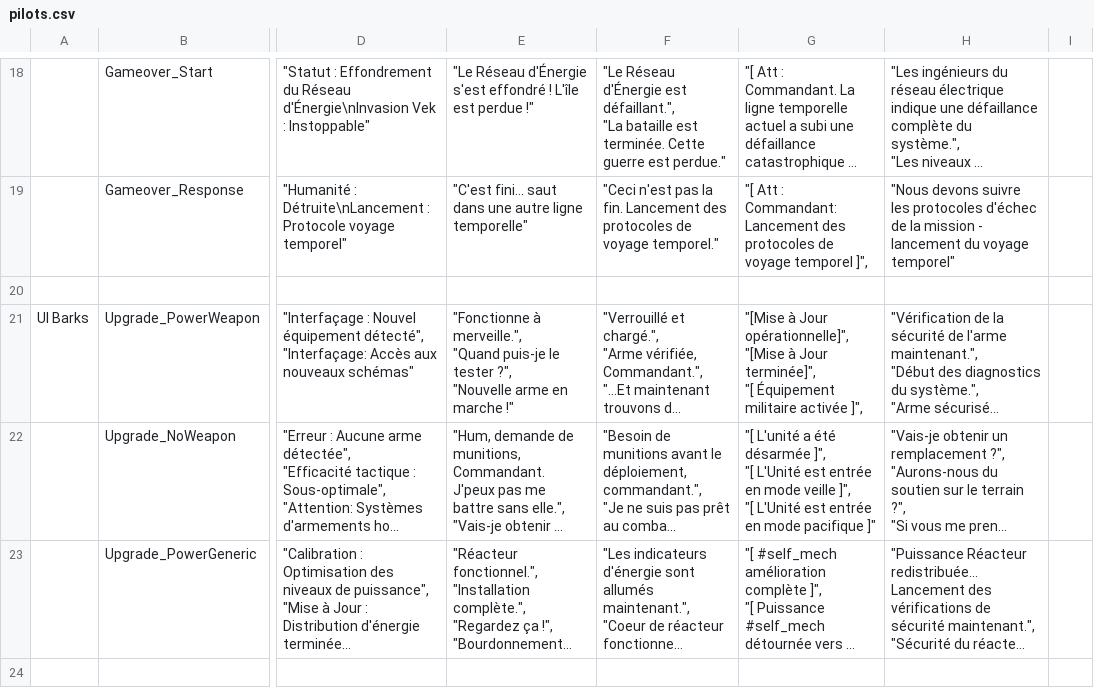
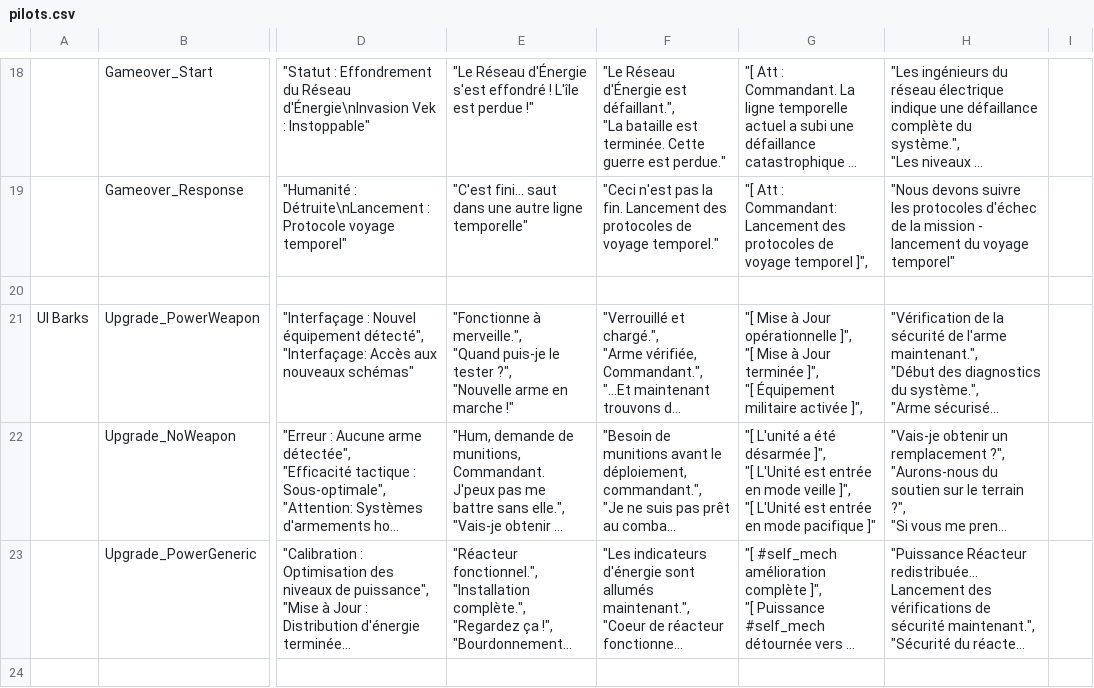
Before and after one commit to pilax/ITB-translate, a CSV file: scripts/personalities/pilots.csv, drawn as a sheet; only a part is shown, gaps mark what is left out; long unchanged cells end in …; ↵ is a line break in a cell; the diff covers the shown part only; the diff names each change by its address in the sheet, - before the commit and + after, or states it on an @@ line.

```diff
--- a/scripts/personalities/pilots.csv
+++ b/scripts/personalities/pilots.csv
-G21: "[Mise à Jour opérationnelle]", ↵ "[Mise à Jour terminée]", ↵ "[ Équipement…
+G21: "[ Mise à Jour opérationnelle ]", ↵ "[ Mise à Jour terminée ]", ↵ "[ Équipement…
```
Also changed, not shown: 6 added rows and 103 edited cells elsewhere in this file.
